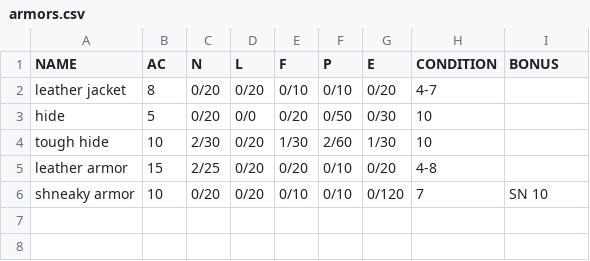
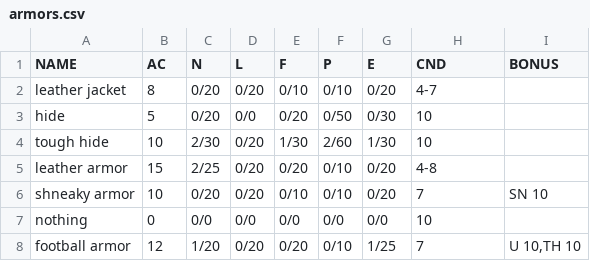
Before and after one commit to WillPiledriver/GMToolkit, a CSV file: data/armors.csv, drawn as a sheet.

Commit message:
Started skirmish, tidied edit party
Weapons.generate_weapon(weapon)
Armors.generate_armor(armor)

```diff
--- a/data/armors.csv
+++ b/data/armors.csv
@@ -1,2 +1,2 @@
-"NAME","AC","N","L","F","P","E","CONDITION","BONUS"
+"NAME","AC","N","L","F","P","E","CND","BONUS"
 "leather jacket",8,"0/20","0/20","0/10","0/10","0/20","4-7",
@@ -5,2 +5,4 @@
 "leather armor",15,"2/25","0/20","0/20","0/10","0/20","4-8",
-"shneaky armor",10,"0/20","0/20","0/10","0/10","0/120",7,"SN 10"
+"shneaky armor",10,"0/20","0/20","0/10","0/10","0/20",7,"SN 10"
+"nothing",0,"0/0","0/0","0/0","0/0","0/0",10,
+"football armor",12,"1/20","0/20","0/20","0/10","1/25",7,"U 10,TH 10"
```
Also changed, not shown: data/enemies.csv, data/weapons.csv, 4 other files.
